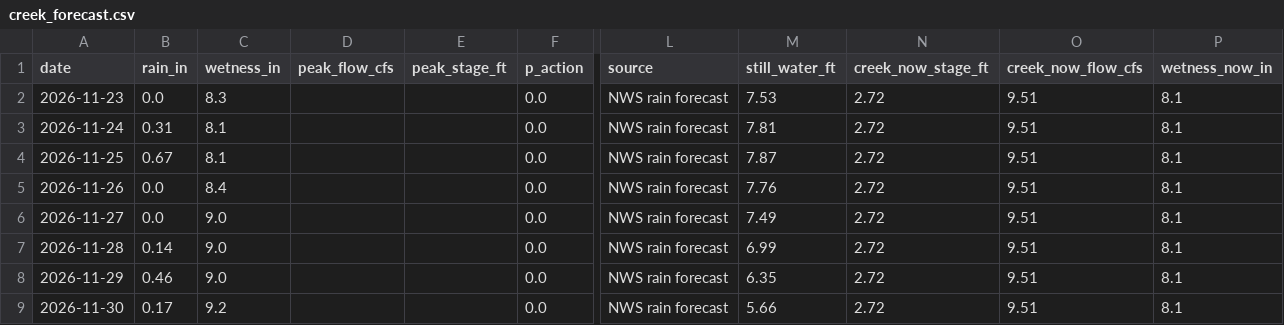
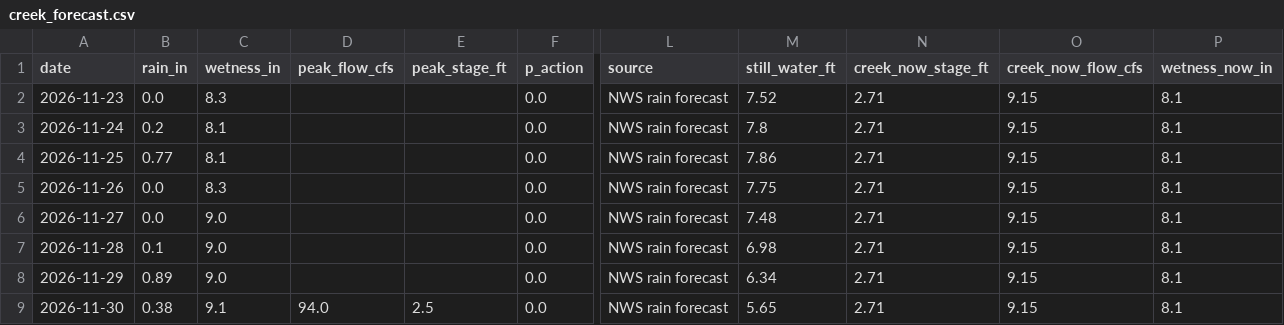
Before and after one commit to kevinkeet/frontpage, a CSV file: capitola/data/creek_forecast.csv, drawn as a sheet; only a part is shown, gaps mark what is left out; the diff names each change by its address in the sheet, - before the commit and + after, or states it on an @@ line.

```diff
--- a/capitola/data/creek_forecast.csv
+++ b/capitola/data/creek_forecast.csv
-M2 (still_water_ft): 7.53
+M2 (still_water_ft): 7.52
-N2:N9 (creek_now_stage_ft): 2.72
+N2:N9 (creek_now_stage_ft): 2.71
-O2:O9 (creek_now_flow_cfs): 9.51
+O2:O9 (creek_now_flow_cfs): 9.15
-B3 (rain_in): 0.31
+B3 (rain_in): 0.2
-M3 (still_water_ft): 7.81
+M3 (still_water_ft): 7.8
-B4 (rain_in): 0.67
+B4 (rain_in): 0.77
-M4 (still_water_ft): 7.87
+M4 (still_water_ft): 7.86
-C5 (wetness_in): 8.4
+C5 (wetness_in): 8.3
-M5 (still_water_ft): 7.76
+M5 (still_water_ft): 7.75
-M6 (still_water_ft): 7.49
+M6 (still_water_ft): 7.48
-B7 (rain_in): 0.14
+B7 (rain_in): 0.1
-M7 (still_water_ft): 6.99
+M7 (still_water_ft): 6.98
-B8 (rain_in): 0.46
+B8 (rain_in): 0.89
-M8 (still_water_ft): 6.35
+M8 (still_water_ft): 6.34
-B9 (rain_in): 0.17
+B9 (rain_in): 0.38
-C9 (wetness_in): 9.2
+C9 (wetness_in): 9.1
-D9 (peak_flow_cfs): (empty)
+D9 (peak_flow_cfs): 94.0
-E9 (peak_stage_ft): (empty)
+E9 (peak_stage_ft): 2.5
-M9 (still_water_ft): 5.66
+M9 (still_water_ft): 5.65
```
Also changed, not shown: capitola/data/forecast_daily.csv, capitola/data/forecast_hourly.csv, 4 other files.
